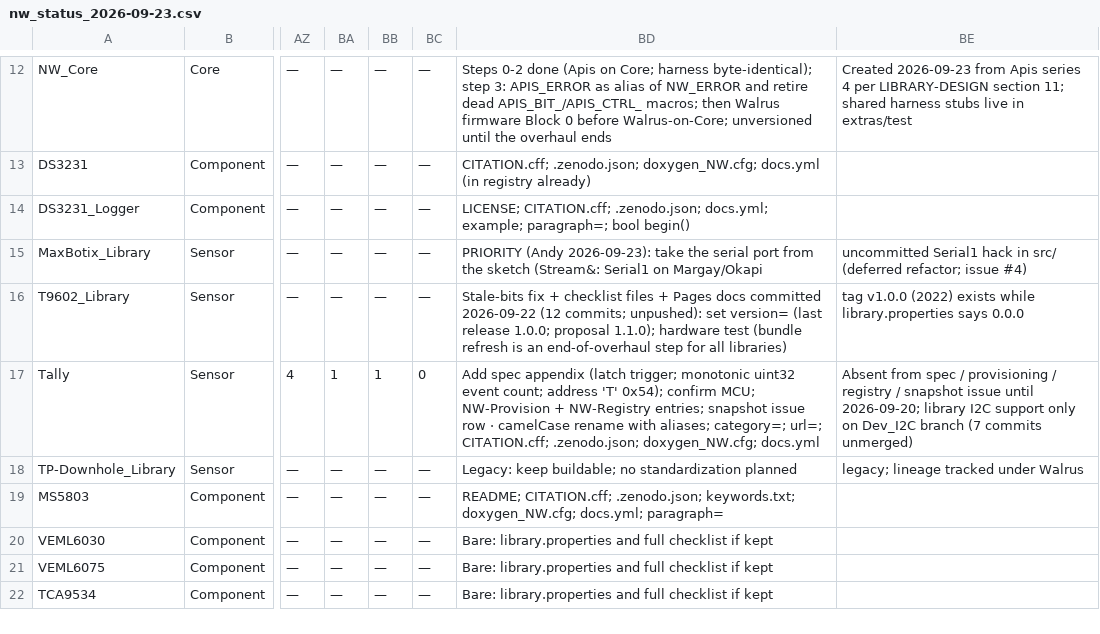
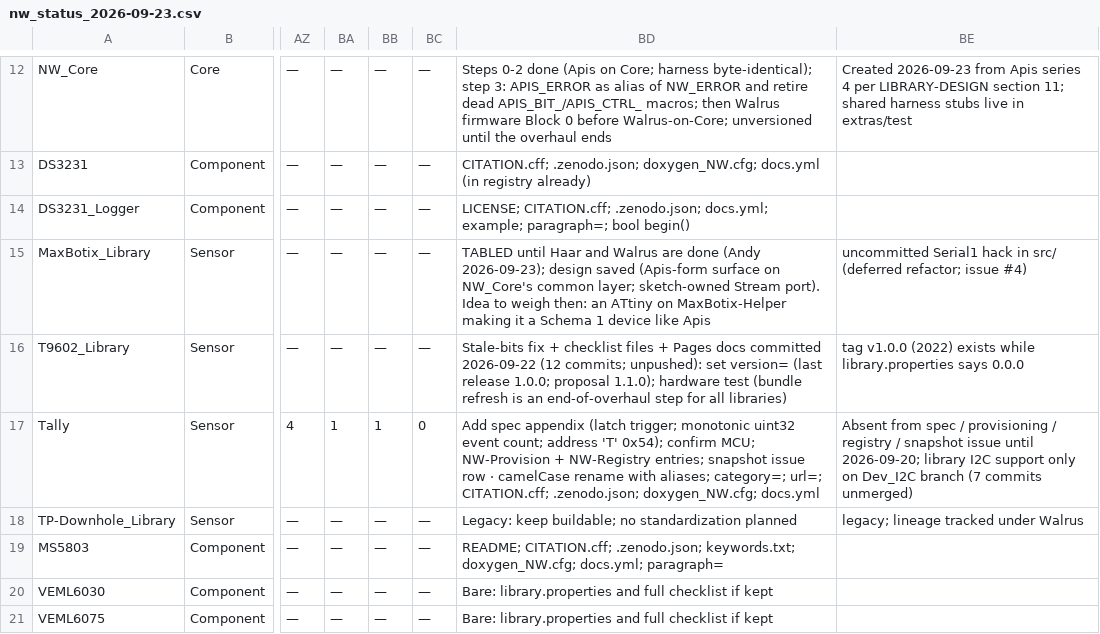
Before and after one commit to NorthernWidget/NW-Status, a CSV file: nw_status_2026-09-23.csv, drawn as a sheet; only a part is shown, gaps mark what is left out; the shorter side is filled out with more unchanged rows; the diff names each change by its address in the sheet, - before the commit and + after, or states it on an @@ line.

```diff
--- a/nw_status_2026-09-23.csv
+++ b/nw_status_2026-09-23.csv
-BD15: PRIORITY (Andy 2026-09-23): take the serial port from the sketch (Stream&: Serial1 on Margay/Okapi
+BD15: TABLED until Haar and Walrus are done (Andy 2026-09-23); design saved (Apis-form surface on NW_Core's common layer; sketch-owned Stream port). Idea to weigh then: an ATtiny on MaxBotix-Helper making it a Schema 1 device like Apis
```
Also changed, not shown: nw_status_manual.csv, 1 other file.
